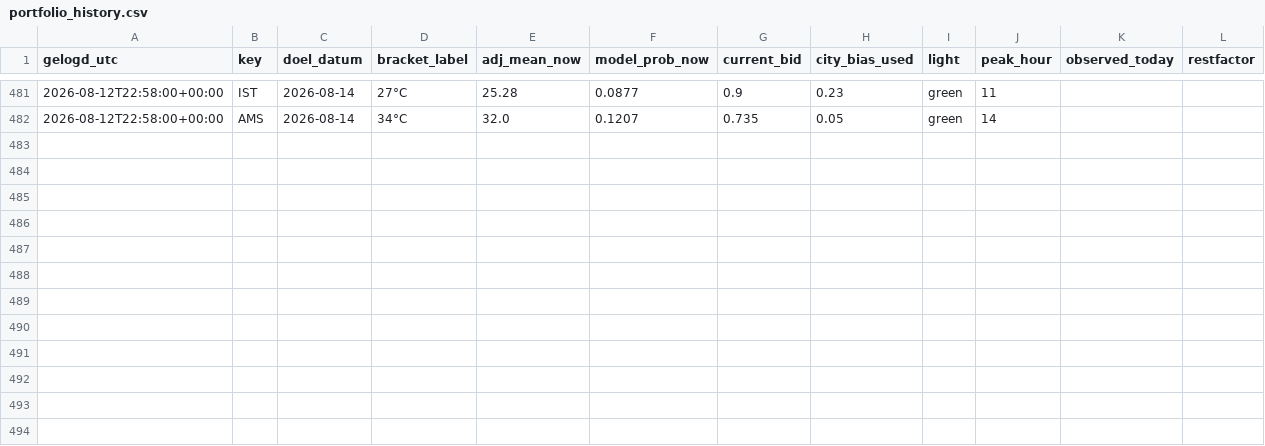
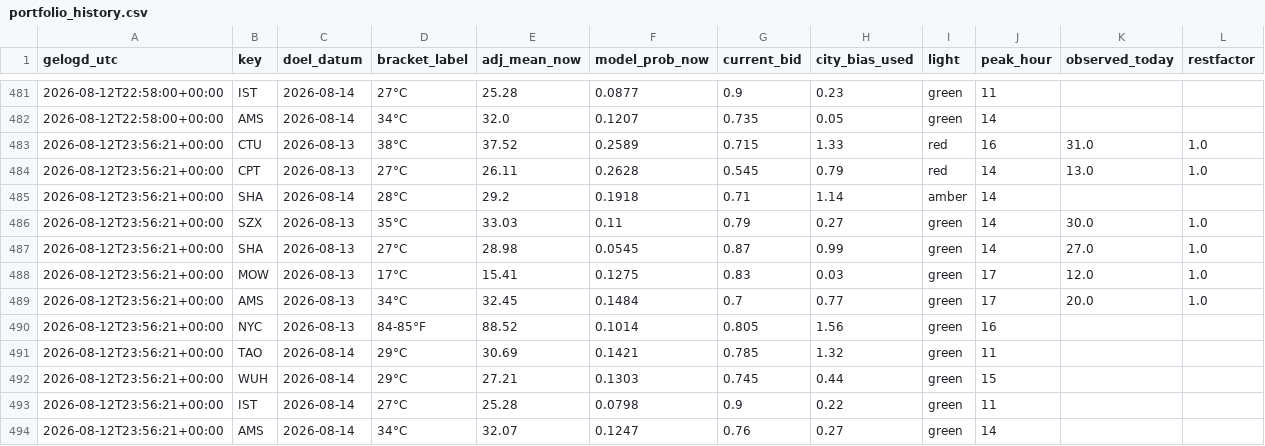
Before and after one commit to SjoerdHutter/Testbot2, a CSV file: logs/portfolio_history.csv, drawn as a sheet; only a part is shown, gaps mark what is left out.

```diff
--- a/logs/portfolio_history.csv
+++ b/logs/portfolio_history.csv
@@ -482 +482,13 @@ gelogd_utc,key,doel_datum,bracket_label,adj_mean_now,model_prob_now,current_bid,
 2026-08-12T22:58:00+00:00,AMS,2026-08-14,34°C,32.0,0.1207,0.735,0.05,green,14,,
+2026-08-12T23:56:21+00:00,CTU,2026-08-13,38°C,37.52,0.2589,0.715,1.33,red,16,31.0,1.0
+2026-08-12T23:56:21+00:00,CPT,2026-08-13,27°C,26.11,0.2628,0.545,0.79,red,14,13.0,1.0
+2026-08-12T23:56:21+00:00,SHA,2026-08-14,28°C,29.2,0.1918,0.71,1.14,amber,14,,
+2026-08-12T23:56:21+00:00,SZX,2026-08-13,35°C,33.03,0.11,0.79,0.27,green,14,30.0,1.0
+2026-08-12T23:56:21+00:00,SHA,2026-08-13,27°C,28.98,0.0545,0.87,0.99,green,14,27.0,1.0
+2026-08-12T23:56:21+00:00,MOW,2026-08-13,17°C,15.41,0.1275,0.83,0.03,green,17,12.0,1.0
+2026-08-12T23:56:21+00:00,AMS,2026-08-13,34°C,32.45,0.1484,0.7,0.77,green,17,20.0,1.0
+2026-08-12T23:56:21+00:00,NYC,2026-08-13,84-85°F,88.52,0.1014,0.805,1.56,green,16,,
+2026-08-12T23:56:21+00:00,TAO,2026-08-14,29°C,30.69,0.1421,0.785,1.32,green,11,,
+2026-08-12T23:56:21+00:00,WUH,2026-08-14,29°C,27.21,0.1303,0.745,0.44,green,15,,
+2026-08-12T23:56:21+00:00,IST,2026-08-14,27°C,25.28,0.0798,0.9,0.22,green,11,,
+2026-08-12T23:56:21+00:00,AMS,2026-08-14,34°C,32.07,0.1247,0.76,0.27,green,14,,
```
Also changed, not shown: 1 other file.
